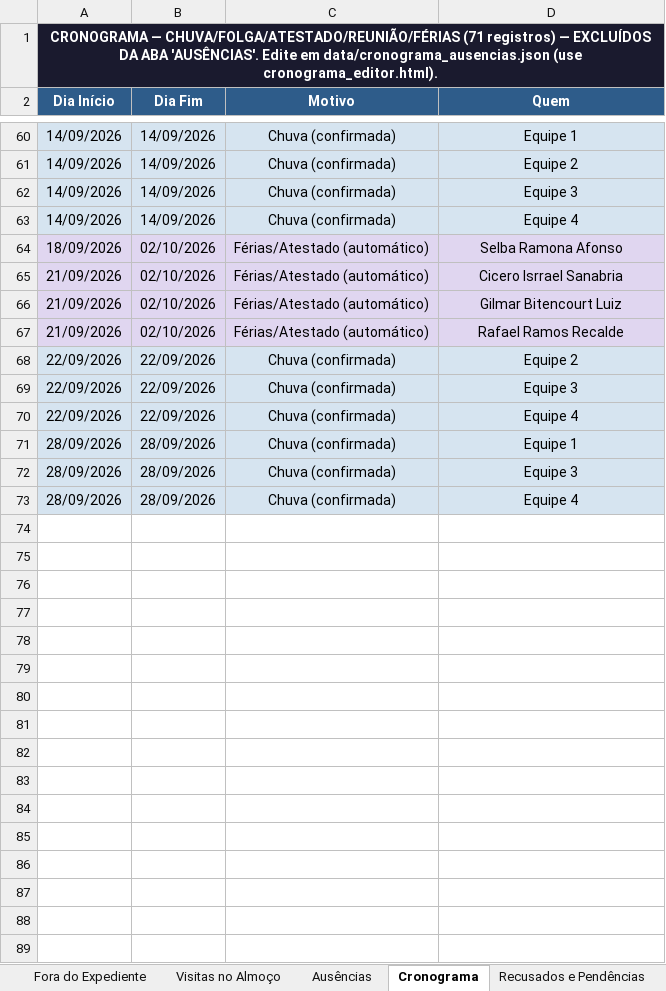
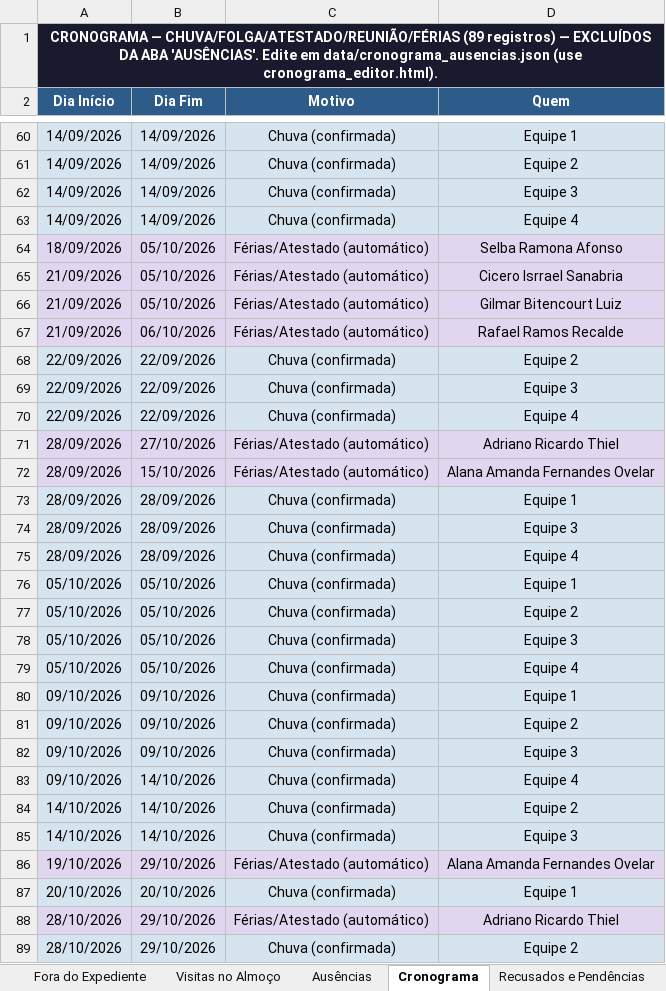
Before and after one commit to LucsDevPro/Sentinela, an Excel workbook: data/Analise_Consolidada.xlsx, sheet Cronograma, drawn as a sheet; only a part is shown, gaps mark what is left out; values as stored, in another font and other column widths than the file's, no borders; the diff covers the shown part only; the diff names each change by its address in the sheet, - before the commit and + after, or states it on an @@ line.

```diff
--- a/data/Analise_Consolidada.xlsx (sheet Cronograma)
+++ b/data/Analise_Consolidada.xlsx (sheet Cronograma)
-A1 (Dia Início): …— CHUVA/FOLGA/ATESTADO/REUNIÃO/FÉRIAS (71 registros) —…
+A1 (Dia Início): …— CHUVA/FOLGA/ATESTADO/REUNIÃO/FÉRIAS (89 registros) —…
-B64:B66 (Dia Fim): 02/10/2026
+B64:B66 (Dia Fim): 05/10/2026
-B67 (Dia Fim): 02/10/2026
+B67 (Dia Fim): 06/10/2026
+row 71: 28/09/2026 | 27/10/2026 | Férias/Atestado (automático) | Adriano Ricardo Thiel
+row 72: 28/09/2026 | 15/10/2026 | Férias/Atestado (automático) | Alana Amanda Fernandes Ovelar
+row 76: 05/10/2026 | 05/10/2026 | Chuva (confirmada) | Equipe 1
+row 77: 05/10/2026 | 05/10/2026 | Chuva (confirmada) | Equipe 2
+row 78: 05/10/2026 | 05/10/2026 | Chuva (confirmada) | Equipe 3
+row 79: 05/10/2026 | 05/10/2026 | Chuva (confirmada) | Equipe 4
+row 80: 09/10/2026 | 09/10/2026 | Chuva (confirmada) | Equipe 1
+row 81: 09/10/2026 | 09/10/2026 | Chuva (confirmada) | Equipe 2
+row 82: 09/10/2026 | 09/10/2026 | Chuva (confirmada) | Equipe 3
+row 83: 09/10/2026 | 14/10/2026 | Chuva (confirmada) | Equipe 4
+row 84: 14/10/2026 | 14/10/2026 | Chuva (confirmada) | Equipe 2
+row 85: 14/10/2026 | 14/10/2026 | Chuva (confirmada) | Equipe 3
+row 86: 19/10/2026 | 29/10/2026 | Férias/Atestado (automático) | Alana Amanda Fernandes Ovelar
+row 87: 20/10/2026 | 20/10/2026 | Chuva (confirmada) | Equipe 1
+row 88: 28/10/2026 | 29/10/2026 | Férias/Atestado (automático) | Adriano Ricardo Thiel
+row 89: 28/10/2026 | 29/10/2026 | Chuva (confirmada) | Equipe 2
```
Also changed, not shown: 2 added rows elsewhere in this sheet, sheet Fora do Expediente, sheet Ranking, sheet Ausências, sheet Resumo Semanal, sheet Visitas no Almoço, sheet Por Área, 7 more sheets, data/historico/arquivo_semanal/semana_319.xlsx, data/historico/arquivo_semanal/semana_322.xlsx, 52 other files.
